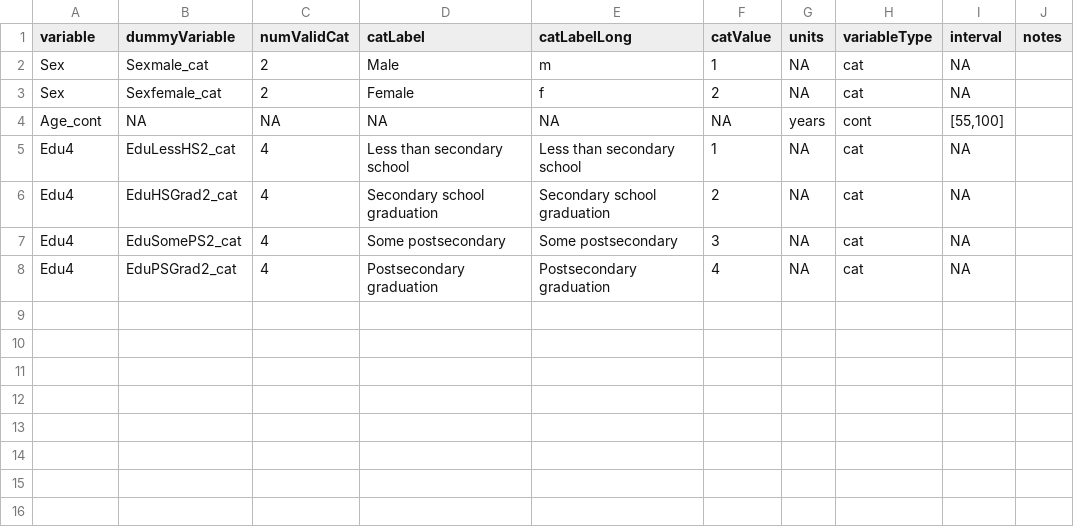
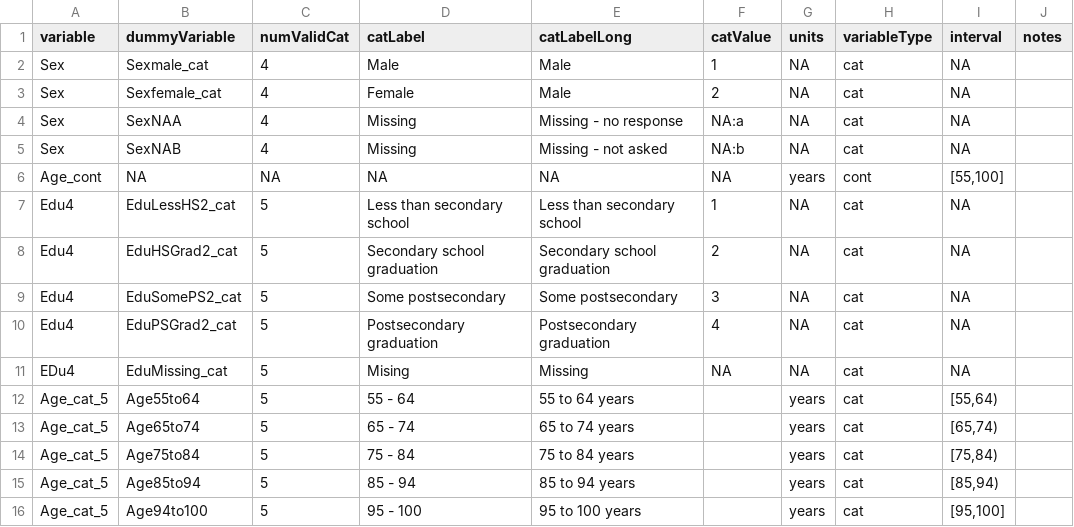
Before and after one commit to Big-Life-Lab/model-parameters, a CSV file: model-export/variable-details.csv, drawn as a sheet.

Commit message:
Addition of age and missing data to variables and variableDetails

```diff
--- a/model-export/variable-details.csv
+++ b/model-export/variable-details.csv
@@ -1,8 +1,16 @@
 variable,dummyVariable,numValidCat,catLabel,catLabelLong,catValue,units, variableType,interval,notes
-Sex,Sexmale_cat,2,Male,m,1,NA,cat,NA,
-Sex,Sexfemale_cat,2,Female,f,2,NA,cat,NA,
+Sex,Sexmale_cat,4,Male,Male,1,NA,cat,NA,
+Sex,Sexfemale_cat,4,Female,Male,2,NA,cat,NA,
+Sex,SexNAA,4,Missing,Missing - no response,NA:a,NA,cat,NA,
+Sex,SexNAB,4,Missing ,Missing - not asked,NA:b,NA,cat,NA,
 Age_cont,NA,NA,NA,NA,NA,years,cont,"[55,100]",
-Edu4,EduLessHS2_cat,4,Less than secondary school,Less than secondary school,1,NA,cat,NA,
-Edu4,EduHSGrad2_cat,4,Secondary school graduation,Secondary school graduation,2,NA,cat,NA,
-Edu4,EduSomePS2_cat,4,Some postsecondary,Some postsecondary,3,NA,cat,NA,
-Edu4,EduPSGrad2_cat,4,Postsecondary graduation,Postsecondary graduation,4,NA,cat,NA,
+Edu4,EduLessHS2_cat,5,Less than secondary school,Less than secondary school,1,NA,cat,NA,
+Edu4,EduHSGrad2_cat,5,Secondary school graduation,Secondary school graduation,2,NA,cat,NA,
+Edu4,EduSomePS2_cat,5,Some postsecondary,Some postsecondary,3,NA,cat,NA,
+Edu4,EduPSGrad2_cat,5,Postsecondary graduation,Postsecondary graduation,4,NA,cat,NA,
+EDu4,EduMissing_cat,5,Mising,Missing,NA,NA,cat,NA,
+Age_cat_5,Age55to64,5,55 - 64,55 to 64 years,,years,cat,"[55,64)",
+Age_cat_5,Age65to74,5,65 - 74,65 to 74 years,,years,cat,"[65,74)",
+Age_cat_5,Age75to84,5,75 - 84,75 to 84 years,,years,cat,"[75,84)",
+Age_cat_5,Age85to94,5,85 - 94,85 to 94 years,,years,cat,"[85,94)",
+Age_cat_5,Age94to100,5,95 - 100,95 to 100 years,,years,cat,"[95,100]",
```
Also changed, not shown: model-export/variables.csv.
